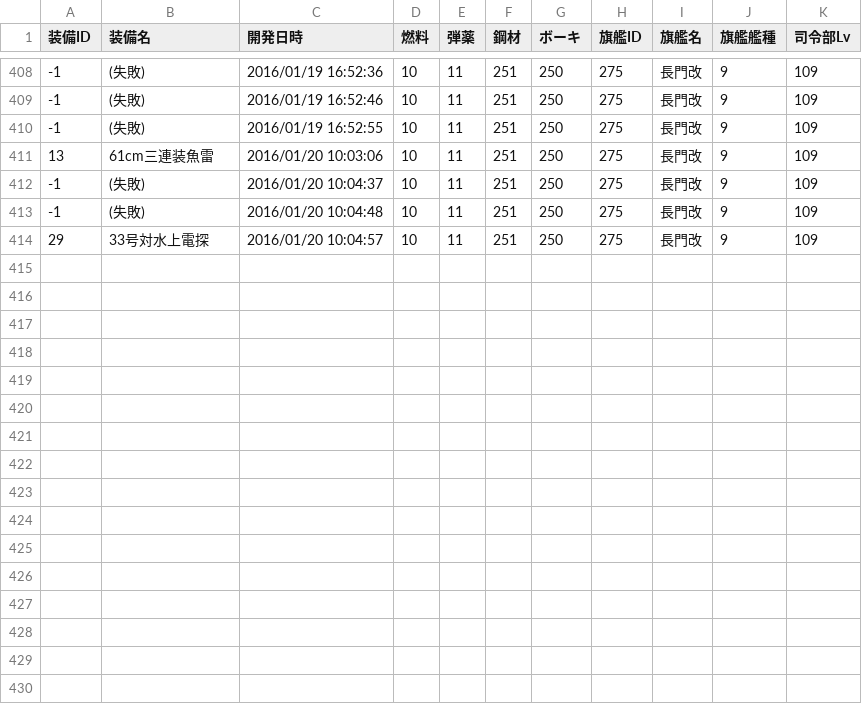
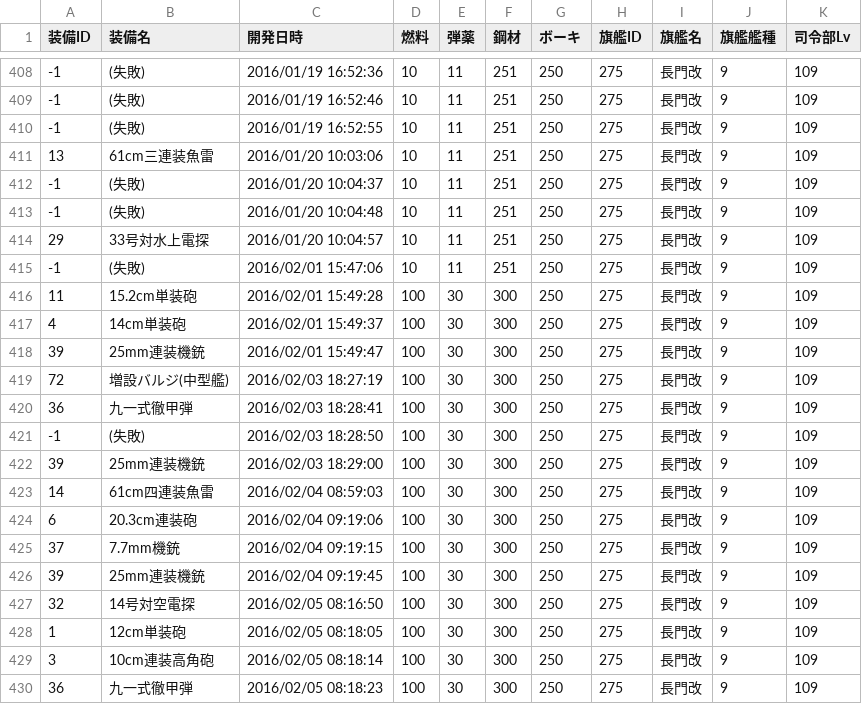
Before and after one commit to MaChenhao/74eo.makai, a CSV file: Record/DevelopmentRecord.csv, drawn as a sheet; only a part is shown, gaps mark what is left out.

```diff
--- a/Record/DevelopmentRecord.csv
+++ b/Record/DevelopmentRecord.csv
@@ -414 +414,17 @@
 29,33号対水上電探,2016/01/20 10:04:57,10,11,251,250,275,長門改,9,109
+-1,(失敗),2016/02/01 15:47:06,10,11,251,250,275,長門改,9,109
+11,15.2cm単装砲,2016/02/01 15:49:28,100,30,300,250,275,長門改,9,109
+4,14cm単装砲,2016/02/01 15:49:37,100,30,300,250,275,長門改,9,109
+39,25mm連装機銃,2016/02/01 15:49:47,100,30,300,250,275,長門改,9,109
+72,増設バルジ(中型艦),2016/02/03 18:27:19,100,30,300,250,275,長門改,9,109
+36,九一式徹甲弾,2016/02/03 18:28:41,100,30,300,250,275,長門改,9,109
+-1,(失敗),2016/02/03 18:28:50,100,30,300,250,275,長門改,9,109
+39,25mm連装機銃,2016/02/03 18:29:00,100,30,300,250,275,長門改,9,109
+14,61cm四連装魚雷,2016/02/04 08:59:03,100,30,300,250,275,長門改,9,109
+6,20.3cm連装砲,2016/02/04 09:19:06,100,30,300,250,275,長門改,9,109
+37,7.7mm機銃,2016/02/04 09:19:15,100,30,300,250,275,長門改,9,109
+39,25mm連装機銃,2016/02/04 09:19:45,100,30,300,250,275,長門改,9,109
+32,14号対空電探,2016/02/05 08:16:50,100,30,300,250,275,長門改,9,109
+1,12cm単装砲,2016/02/05 08:18:05,100,30,300,250,275,長門改,9,109
+3,10cm連装高角砲,2016/02/05 08:18:14,100,30,300,250,275,長門改,9,109
+36,九一式徹甲弾,2016/02/05 08:18:23,100,30,300,250,275,長門改,9,109
```
Also changed, not shown: Record/ConstructionRecord.csv, Record/EnemyFleetRecord.csv, 9 other files.
